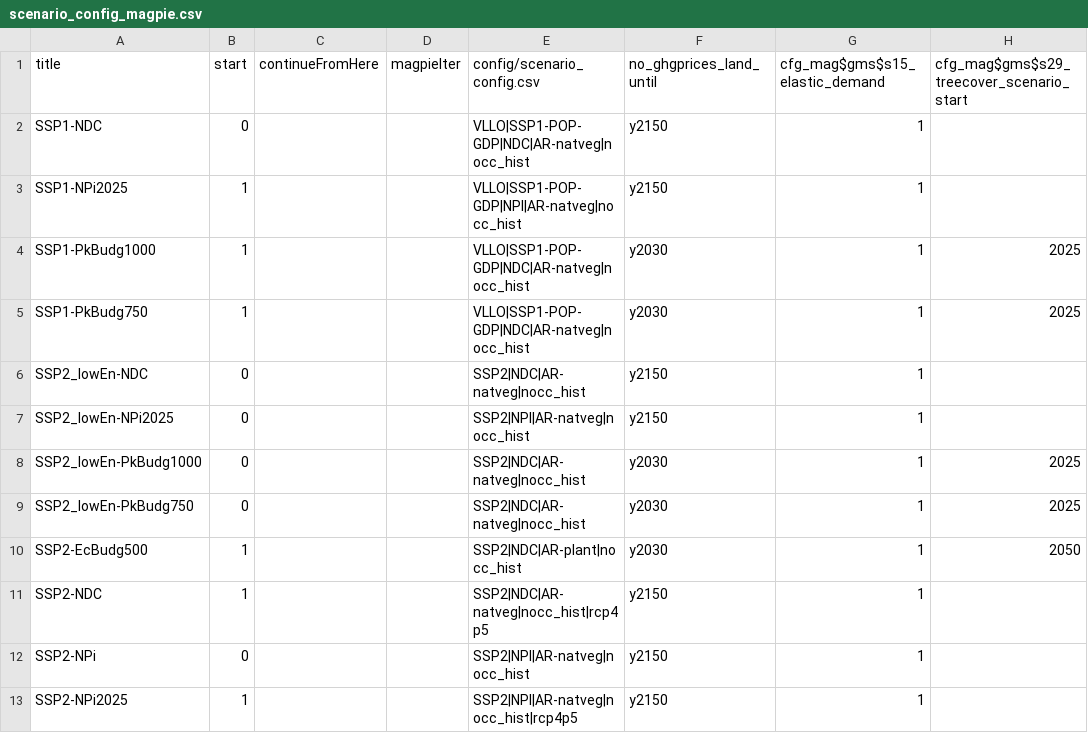
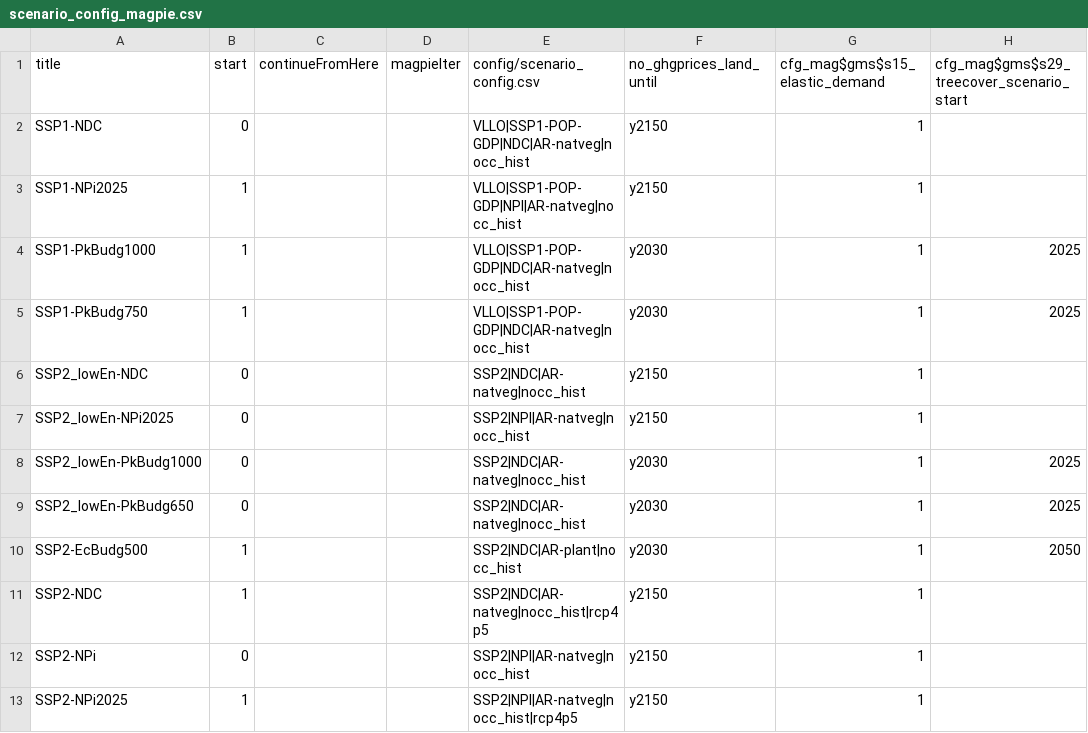
Before and after one commit to RahelMA/remind, a CSV file: config/scenario_config_magpie.csv, drawn as a sheet; only a part is shown; the diff names each change by its address in the sheet, - before the commit and + after, or states it on an @@ line.

```diff
--- a/config/scenario_config_magpie.csv
+++ b/config/scenario_config_magpie.csv
-A9 (title): SSP2_lowEn-PkBudg750
+A9 (title): SSP2_lowEn-PkBudg650
```
Also changed, not shown: 2 other files.
